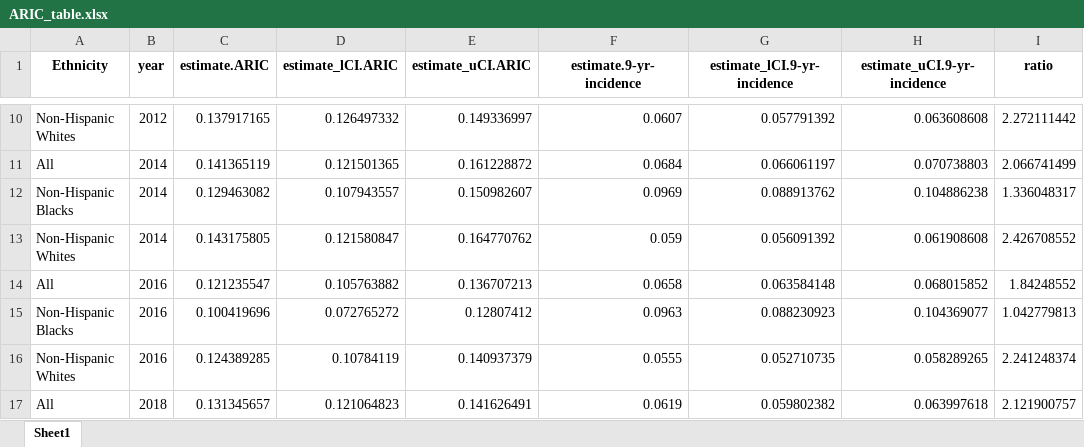
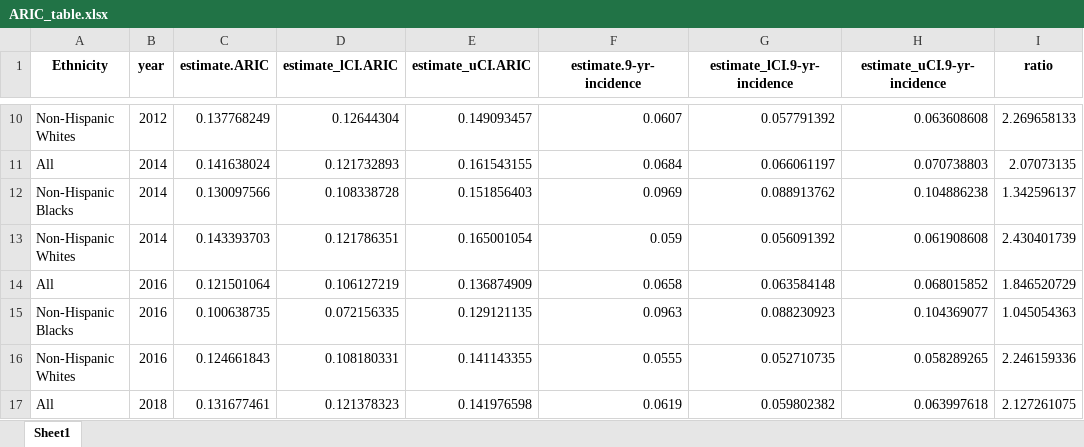
Before and after one commit to Tirgit/NHANES_T2D, an Excel workbook: Manuscript_items/ARIC_table.xlsx, sheet Sheet1, drawn as a sheet; only a part is shown, gaps mark what is left out; values as stored, in another font and other column widths than the file's, no borders; the diff covers the shown part only; the diff names each change by its address in the sheet, - before the commit and + after, or states it on an @@ line.

```diff
--- a/Manuscript_items/ARIC_table.xlsx (sheet Sheet1)
+++ b/Manuscript_items/ARIC_table.xlsx (sheet Sheet1)
-C10 (estimate.ARIC): 0.137917165
+C10 (estimate.ARIC): 0.137768249
-D10 (estimate_lCI.ARIC): 0.126497332
+D10 (estimate_lCI.ARIC): 0.12644304
-E10 (estimate_uCI.ARIC): 0.149336997
+E10 (estimate_uCI.ARIC): 0.149093457
-I10 (ratio): 2.272111442
+I10 (ratio): 2.269658133
-C11 (estimate.ARIC): 0.141365119
+C11 (estimate.ARIC): 0.141638024
-D11 (estimate_lCI.ARIC): 0.121501365
+D11 (estimate_lCI.ARIC): 0.121732893
-E11 (estimate_uCI.ARIC): 0.161228872
+E11 (estimate_uCI.ARIC): 0.161543155
-I11 (ratio): 2.066741499
+I11 (ratio): 2.07073135
-C12 (estimate.ARIC): 0.129463082
+C12 (estimate.ARIC): 0.130097566
-D12 (estimate_lCI.ARIC): 0.107943557
+D12 (estimate_lCI.ARIC): 0.108338728
-E12 (estimate_uCI.ARIC): 0.150982607
+E12 (estimate_uCI.ARIC): 0.151856403
-I12 (ratio): 1.336048317
+I12 (ratio): 1.342596137
-C13 (estimate.ARIC): 0.143175805
+C13 (estimate.ARIC): 0.143393703
-D13 (estimate_lCI.ARIC): 0.121580847
+D13 (estimate_lCI.ARIC): 0.121786351
-E13 (estimate_uCI.ARIC): 0.164770762
+E13 (estimate_uCI.ARIC): 0.165001054
-I13 (ratio): 2.426708552
+I13 (ratio): 2.430401739
-C14 (estimate.ARIC): 0.121235547
+C14 (estimate.ARIC): 0.121501064
-D14 (estimate_lCI.ARIC): 0.105763882
+D14 (estimate_lCI.ARIC): 0.106127219
-E14 (estimate_uCI.ARIC): 0.136707213
+E14 (estimate_uCI.ARIC): 0.136874909
-I14 (ratio): 1.84248552
+I14 (ratio): 1.846520729
-C15 (estimate.ARIC): 0.100419696
+C15 (estimate.ARIC): 0.100638735
-D15 (estimate_lCI.ARIC): 0.072765272
+D15 (estimate_lCI.ARIC): 0.072156335
-E15 (estimate_uCI.ARIC): 0.12807412
+E15 (estimate_uCI.ARIC): 0.129121135
-I15 (ratio): 1.042779813
+I15 (ratio): 1.045054363
-C16 (estimate.ARIC): 0.124389285
+C16 (estimate.ARIC): 0.124661843
-D16 (estimate_lCI.ARIC): 0.10784119
+D16 (estimate_lCI.ARIC): 0.108180331
-E16 (estimate_uCI.ARIC): 0.140937379
+E16 (estimate_uCI.ARIC): 0.141143355
-I16 (ratio): 2.241248374
+I16 (ratio): 2.246159336
-C17 (estimate.ARIC): 0.131345657
+C17 (estimate.ARIC): 0.131677461
-D17 (estimate_lCI.ARIC): 0.121064823
+D17 (estimate_lCI.ARIC): 0.121378323
-E17 (estimate_uCI.ARIC): 0.141626491
+E17 (estimate_uCI.ARIC): 0.141976598
-I17 (ratio): 2.121900757
+I17 (ratio): 2.127261075
```
Also changed, not shown: 40 edited cells elsewhere in this sheet, Manuscript_items/Antonio_table.xlsx, Manuscript_items/Framingham_table.xlsx, 14 other files.
